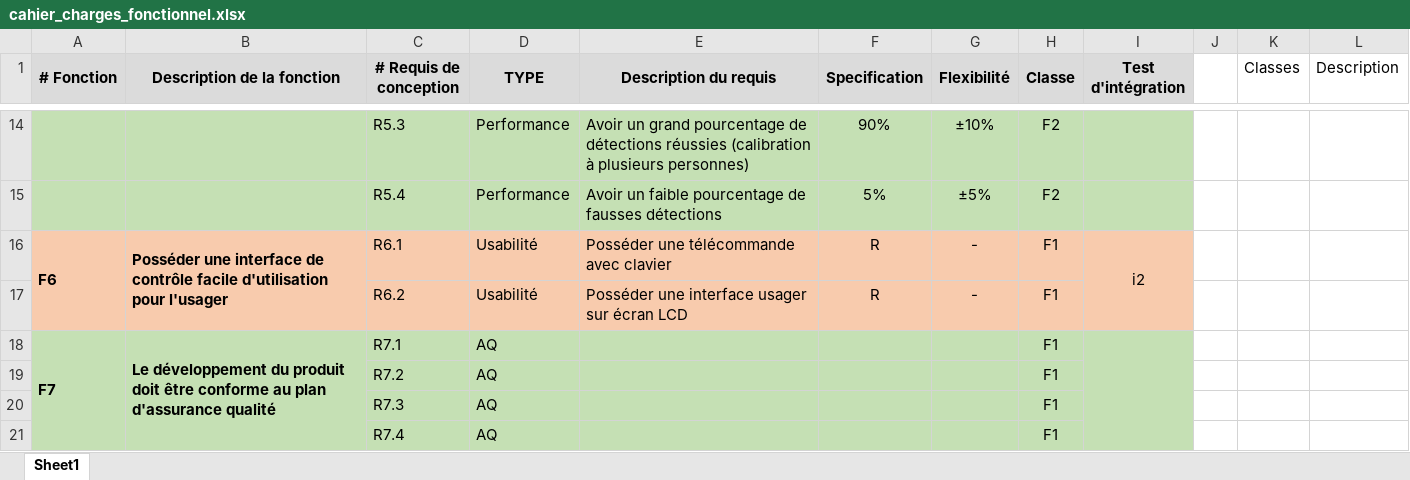
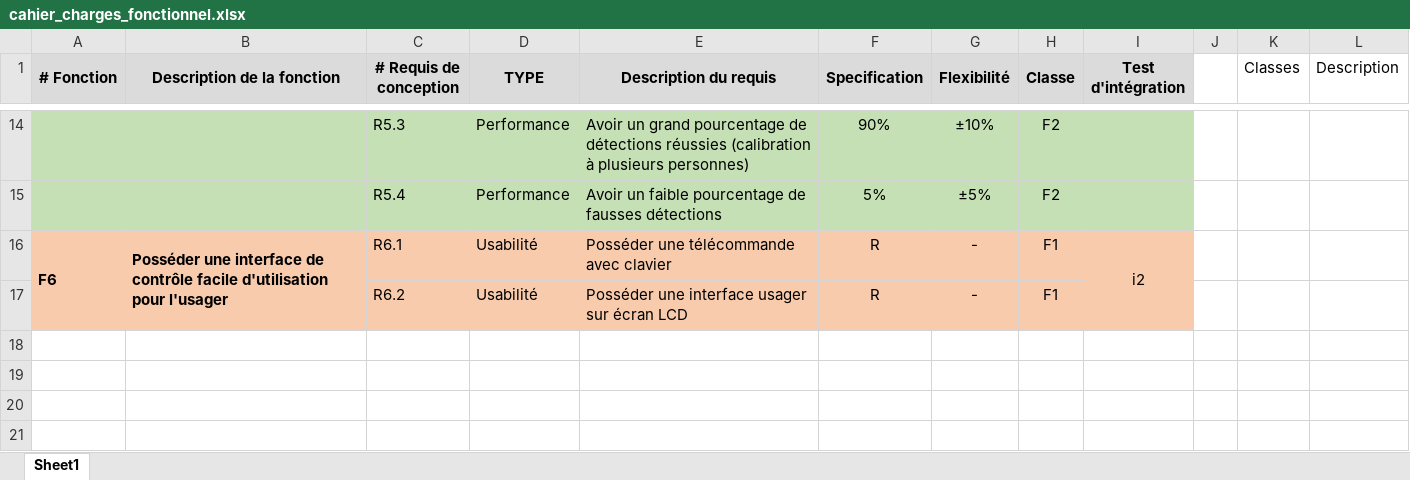
Before and after one commit to FredFafard/ProjetS5, an Excel workbook: Gestion/cahier_charges_fonctionnel.xlsx, sheet Sheet1, drawn as a sheet; only a part is shown, gaps mark what is left out; values as stored, in another font and other column widths than the file's, no borders; table styles not drawn; the diff names each change by its address in the sheet, - before the commit and + after, or states it on an @@ line.

Commit message:
final_remise

```diff
--- a/Gestion/cahier_charges_fonctionnel.xlsx (sheet Sheet1)
+++ b/Gestion/cahier_charges_fonctionnel.xlsx (sheet Sheet1)
-row 18: F7 | Le développement du produit doit être conforme au plan d'assurance qualité | R7.1 | AQ |  |  |  | F1
-row 19:  |  | R7.2 | AQ |  |  |  | F1
-row 20:  |  | R7.3 | AQ |  |  |  | F1
-row 21:  |  | R7.4 | AQ |  |  |  | F1
```
